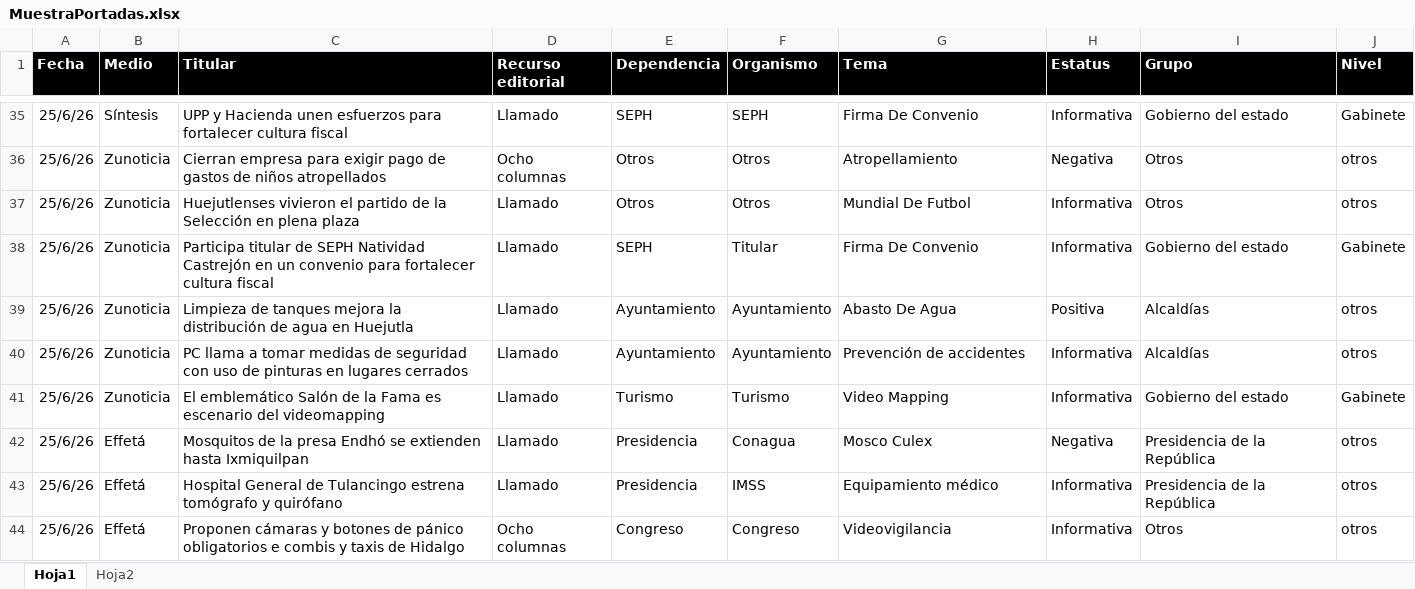
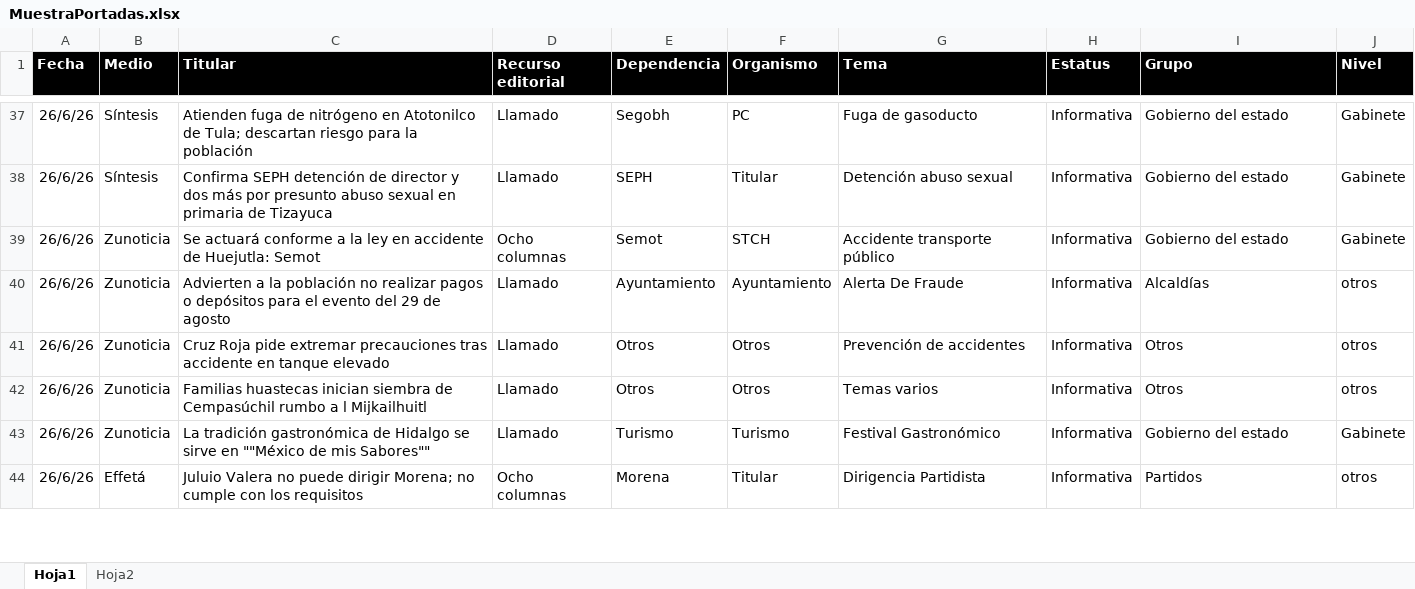
Before and after one commit to thelonious9/Reporteportadas, an Excel workbook: MuestraPortadas.xlsx, sheet Hoja1, drawn as a sheet; only a part is shown, gaps mark what is left out; values as stored, in another font and other column widths than the file's, no borders; table styles not drawn; removed rows and columns are numbered as before the commit, all else as after; the diff covers the shown part only; the diff names each change by its address in the sheet, - before the commit and + after, or states it on an @@ line.

```diff
--- a/MuestraPortadas.xlsx (sheet Hoja1)
+++ b/MuestraPortadas.xlsx (sheet Hoja1)
-A37 (Fecha): 25/6/26
+A37 (Fecha): 26/6/26
-C37 (Titular): UPP y Hacienda unen esfuerzos para fortalecer cultura fiscal
+C37 (Titular): Atienden fuga de nitrógeno en Atotonilco de Tula; descartan riesgo para la población
-E37 (Dependencia): SEPH
+E37 (Dependencia): Segobh
-F37 (Organismo): SEPH
+F37 (Organismo): PC
-G37 (Tema): Firma De Convenio
+G37 (Tema): Fuga de gasoducto
-row 36: 25/6/26 | Zunoticia | Cierran empresa para exigir pago de gastos de niños atropellados | Ocho columnas | Otros | Otros | Atropellamiento | Negativa | Otros | otros
-row 37: 25/6/26 | Zunoticia | Huejutlenses vivieron el partido de la Selección en plena plaza | Llamado | Otros | Otros | Mundial De Futbol | Informativa | Otros | otros
-A38 (Fecha): 25/6/26
+A38 (Fecha): 26/6/26
-B38 (Medio): Zunoticia
+B38 (Medio): Síntesis
-C38 (Titular): Participa titular de SEPH Natividad Castrejón en un convenio para fortalecer cultura fiscal
+C38 (Titular): Confirma SEPH detención de director y dos más por presunto abuso sexual en primaria de Tizayuca
-G38 (Tema): Firma De Convenio
+G38 (Tema): Detención abuso sexual
+row 39: 26/6/26 | Zunoticia | Se actuará conforme a la ley en accidente de Huejutla: Semot | Ocho columnas | Semot | STCH | Accidente transporte público | Informativa | Gobierno del estado | Gabinete
-A40:A41 (Fecha): 25/6/26
+A40:A41 (Fecha): 26/6/26
-C40 (Titular): Limpieza de tanques mejora la distribución de agua en Huejutla
+C40 (Titular): Advierten a la población no realizar pagos o depósitos para el evento del 29 de agosto
-G40 (Tema): Abasto De Agua
+G40 (Tema): Alerta De Fraude
-H40 (Estatus): Positiva
+H40 (Estatus): Informativa
-C41 (Titular): PC llama a tomar medidas de seguridad con uso de pinturas en lugares cerrados
+C41 (Titular): Cruz Roja pide extremar precauciones tras accidente en tanque elevado
-E41 (Dependencia): Ayuntamiento
+E41 (Dependencia): Otros
-F41 (Organismo): Ayuntamiento
+F41 (Organismo): Otros
-I41 (Grupo): Alcaldías
+I41 (Grupo): Otros
+row 42: 26/6/26 | Zunoticia | Familias huastecas inician siembra de Cempasúchil rumbo a l Mijkailhuitl | Llamado | Otros | Otros | Temas varios | Informativa | Otros | otros
-A43 (Fecha): 25/6/26
+A43 (Fecha): 26/6/26
-C43 (Titular): El emblemático Salón de la Fama es escenario del videomapping
+C43 (Titular): La tradición gastronómica de Hidalgo se sirve en ""México de mis Sabores""
-G43 (Tema): Video Mapping
+G43 (Tema): Festival Gastronómico
-row 42: 25/6/26 | Effetá | Mosquitos de la presa Endhó se extienden hasta Ixmiquilpan | Llamado | Presidencia | Conagua | Mosco Culex | Negativa | Presidencia de la República | otros
-row 43: 25/6/26 | Effetá | Hospital General de Tulancingo estrena tomógrafo y quirófano | Llamado | Presidencia | IMSS | Equipamiento médico | Informativa | Presidencia de la República | otros
-A44 (Fecha): 25/6/26
+A44 (Fecha): 26/6/26
-C44 (Titular): Proponen cámaras y botones de pánico obligatorios e combis y taxis de Hidalgo
+C44 (Titular): Juluio Valera no puede dirigir Morena; no cumple con los requisitos
-E44 (Dependencia): Congreso
+E44 (Dependencia): Morena
-F44 (Organismo): Congreso
+F44 (Organismo): Titular
-G44 (Tema): Videovigilancia
+G44 (Tema): Dirigencia Partidista
-I44 (Grupo): Otros
+I44 (Grupo): Partidos
```
Also changed, not shown: 26 added rows, 23 removed rows and 121 edited cells elsewhere in this sheet, 1 other file.
